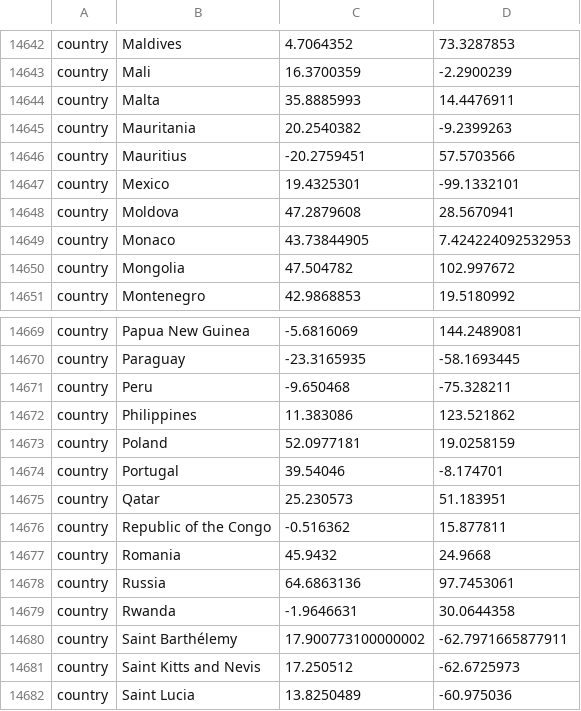
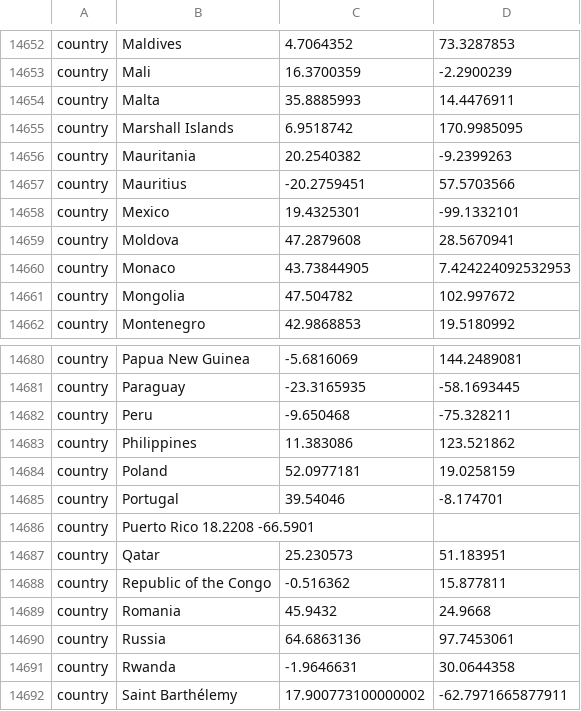
Before and after one commit to arodzh-sudo/ncov-puertorico, a TSV file: defaults/lat_longs.tsv, drawn as a sheet; only a part is shown, gaps mark what is left out; the shorter side is filled out with more unchanged rows; the diff covers the shown part only.

```diff
--- a/defaults/lat_longs.tsv
+++ b/defaults/lat_longs.tsv
@@ -14644,2 +14654,3 @@ country	Mali	16.3700359	-2.2900239
 country	Malta	35.8885993	14.4476911
+country	Marshall Islands	6.9518742	170.9985095
 country	Mauritania	20.2540382	-9.2399263
@@ -14674,2 +14685,3 @@ country	Poland	52.0977181	19.0258159
 country	Portugal	39.54046	-8.174701
+country	Puerto Rico     18.2208 -66.5901
 country	Qatar	25.230573	51.183951
```
Also changed, not shown: 10 added rows elsewhere in this file, 44 other files.
